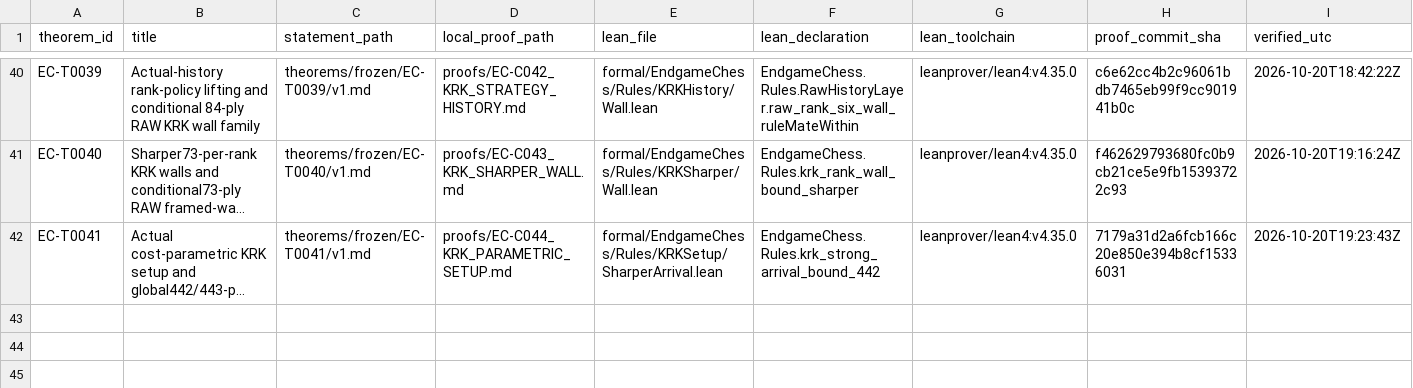
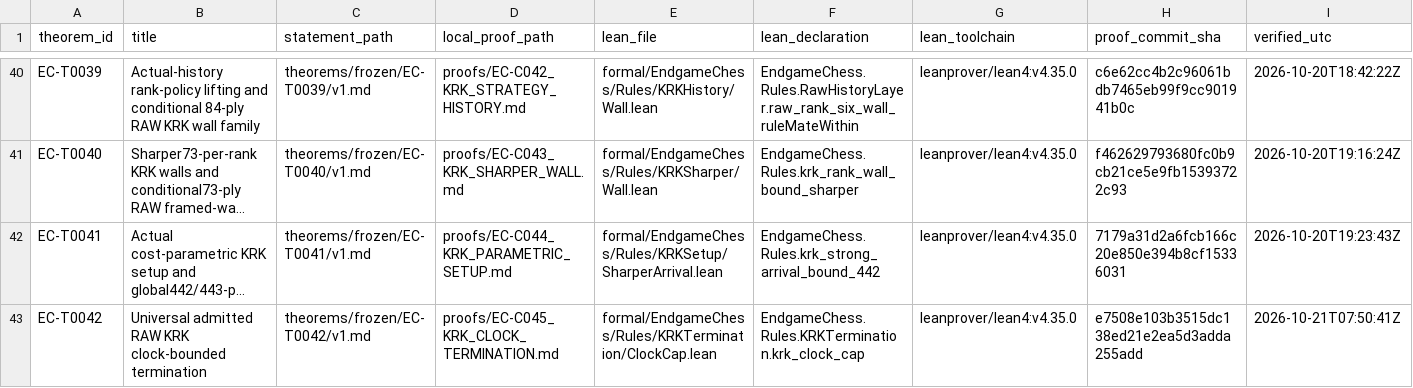
Before and after one commit to jfairfaxball-348/engame-chess, a CSV file: theorems/LEDGER.csv, drawn as a sheet; only a part is shown, gaps mark what is left out; long unchanged cells end in …; rows hold the shown columns only; the diff names each change by its address in the sheet, - before the commit and + after, or states it on an @@ line.

Commit message:
S077: freeze universal admitted RAW KRK termination and resume closure campaign

```diff
--- a/theorems/LEDGER.csv
+++ b/theorems/LEDGER.csv
+row 43: EC-T0042 | Universal admitted RAW KRK clock-bounded termination | theorems/frozen/EC-T0042/v1.md | proofs/EC-C045_KRK_CLOCK_TERMINATION.md | formal/EndgameChess/Rules/KRKTermination/ClockCap.lean | EndgameChess.Rules.KRKTermination.krk_clock_cap | leanprover/lean4:v4.35.0 | e7508e103b3515dc138ed21e2ea5d3adda255add | 2026-10-21T07:50:41Z
```
Also changed, not shown: 33 other files.
